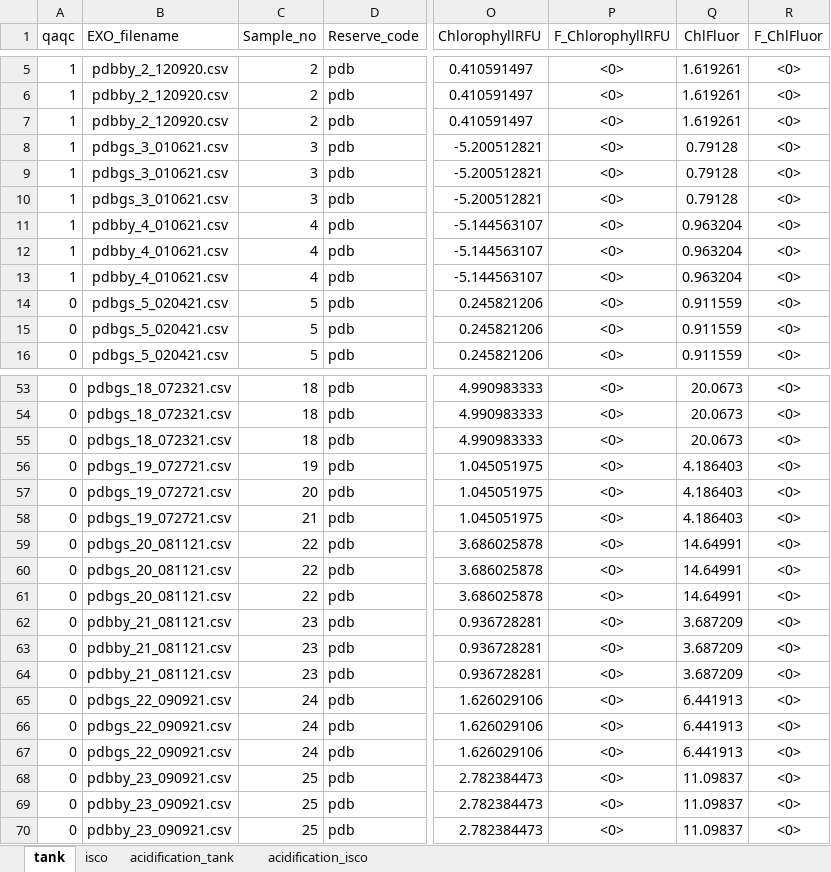
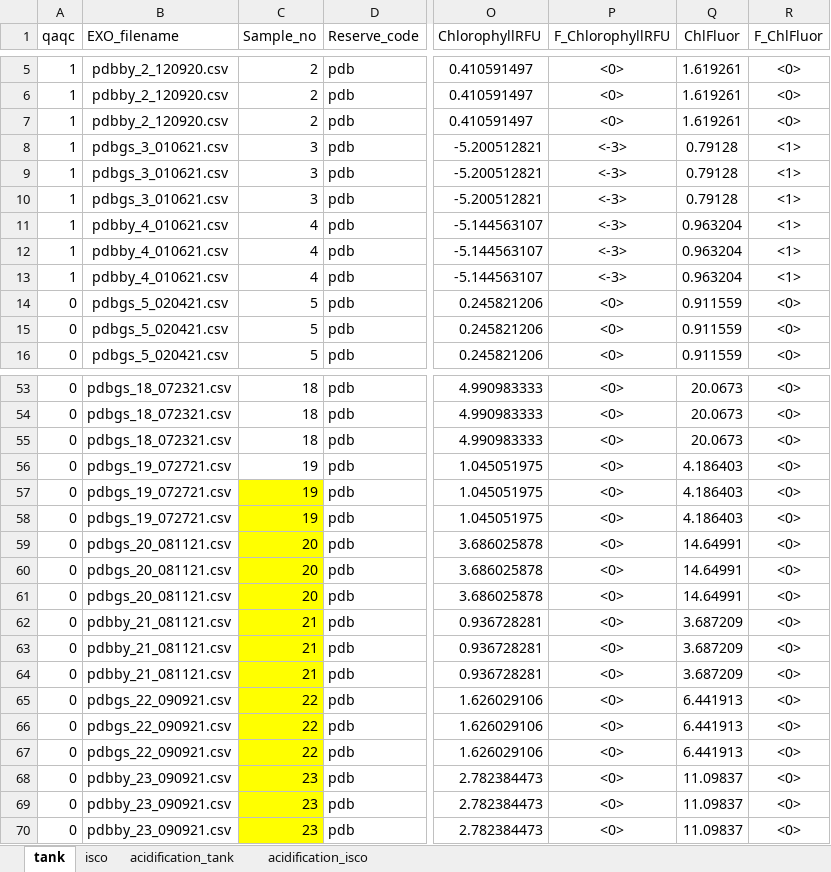
Before and after one commit to skdunnigan/chla-nerrs-catalyst, an Excel workbook: analysis/chla_2.1_pdb.xlsx, sheet tank, drawn as a sheet; only a part is shown, gaps mark what is left out; values as stored, in another font and other column widths than the file's, no borders; the diff covers the shown part only; the diff names each change by its address in the sheet, - before the commit and + after, or states it on an @@ line.

```diff
--- a/analysis/chla_2.1_pdb.xlsx (sheet tank)
+++ b/analysis/chla_2.1_pdb.xlsx (sheet tank)
-P8:P13 (F_ChlorophyllRFU): <0>
+P8:P13 (F_ChlorophyllRFU): <-3>
-R8:R13 (F_ChlFluor): <0>
+R8:R13 (F_ChlFluor): <1>
-C57 (Sample_no): 20
+C57 (Sample_no): 19
-C57:C70 fill: none
+C57:C70 fill: #FFFF00
-C58 (Sample_no): 21
+C58 (Sample_no): 19
-C59:C61 (Sample_no): 22
+C59:C61 (Sample_no): 20
-C62:C64 (Sample_no): 23
+C62:C64 (Sample_no): 21
-C65:C67 (Sample_no): 24
+C65:C67 (Sample_no): 22
-C68:C70 (Sample_no): 25
+C68:C70 (Sample_no): 23
```
Also changed, not shown: 6 edited cells elsewhere in this sheet, sheet isco, analysis/chla_2.1_grb.xlsx, analysis/chla_2.1_niw.xlsx.
